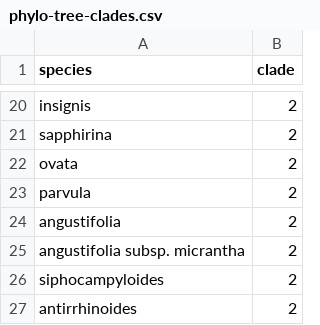
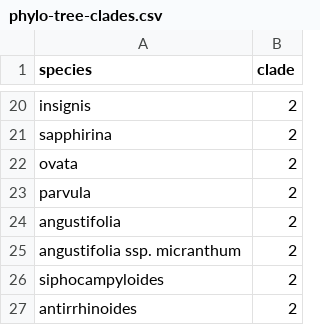
Before and after one commit to bryceaskey/scutellariaMetabolites, a CSV file: data/phylo-tree-clades.csv, drawn as a sheet; only a part is shown, gaps mark what is left out; the diff covers the shown part only.

```diff
--- a/data/phylo-tree-clades.csv
+++ b/data/phylo-tree-clades.csv
@@ -24,3 +24,3 @@ parvula,2
 angustifolia,2
-angustifolia subsp. micrantha,2
+angustifolia ssp. micranthum,2
 siphocampyloides,2
```
Also changed, not shown: 12 added rows and 1 edited cell elsewhere in this file, 10 other files.
